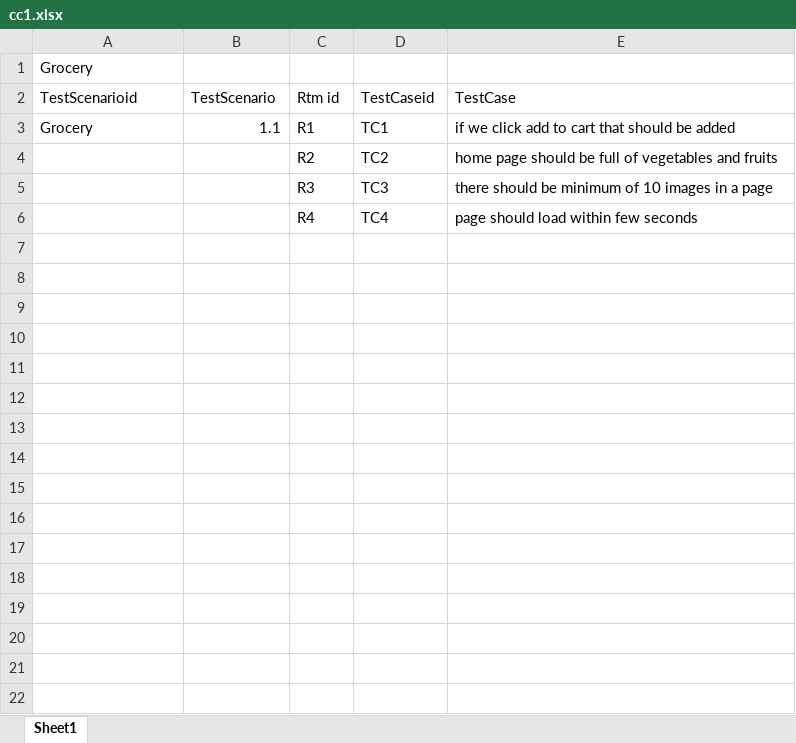
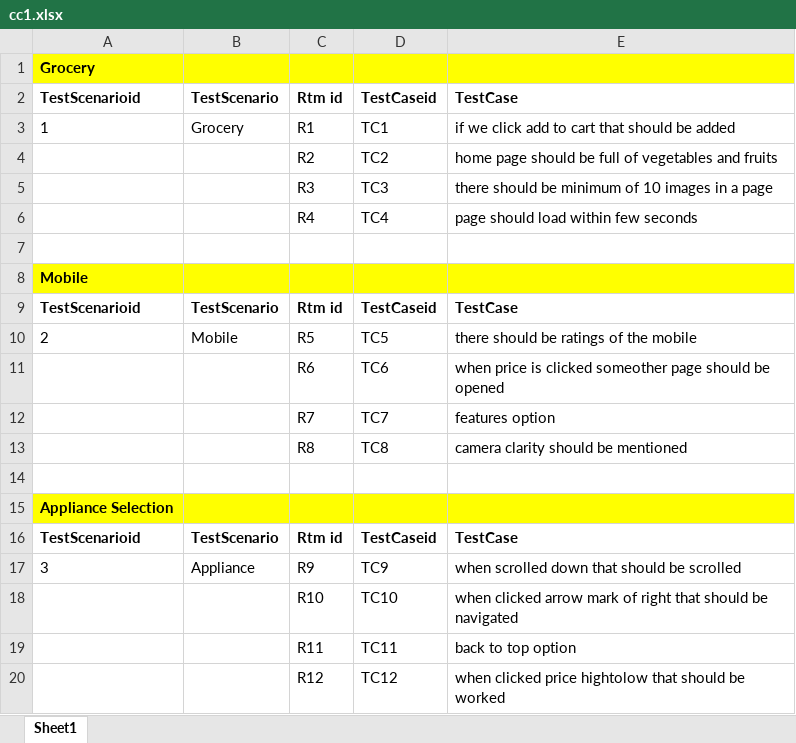
Before and after one commit to Kiruthika-01/SoftwareTesting_Kiruthika, an Excel workbook: cc1.xlsx, sheet Sheet1, drawn as a sheet; values as stored, in another font and other column widths than the file's, no borders; the diff names each change by its address in the sheet, - before the commit and + after, or states it on an @@ line.

Commit message:
Add files via upload

```diff
--- a/cc1.xlsx (sheet Sheet1)
+++ b/cc1.xlsx (sheet Sheet1)
-A1 bold: off
+A1 bold: on
-A1:E1 fill: none
+A1:E1 fill: #FFFF00
-A2:E2 bold: off
+A2:E2 bold: on
-A3: Grocery
+A3: 1
-B3: 1.1
+B3: Grocery
+row 7: (empty)
+row 8: Mobile
+row 9: TestScenarioid | TestScenario | Rtm id | TestCaseid | TestCase
+row 10: 2 | Mobile | R5 | TC5 | there should be ratings of the mobile
+row 11:  |  | R6 | TC6 | when price is clicked someother page should be opened
+row 12:  |  | R7 | TC7 | features option
+row 13:  |  | R8 | TC8 | camera clarity should be mentioned
+row 14: (empty)
+row 15: Appliance Selection
+row 16: TestScenarioid | TestScenario | Rtm id | TestCaseid | TestCase
+row 17: 3 | Appliance | R9 | TC9 | when scrolled down that should be scrolled
+row 18:  |  | R10 | TC10 | when clicked arrow mark of right that should be navigated
+row 19:  |  | R11 | TC11 | back to top option
+row 20:  |  | R12 | TC12 | when clicked price hightolow that should be worked
```
